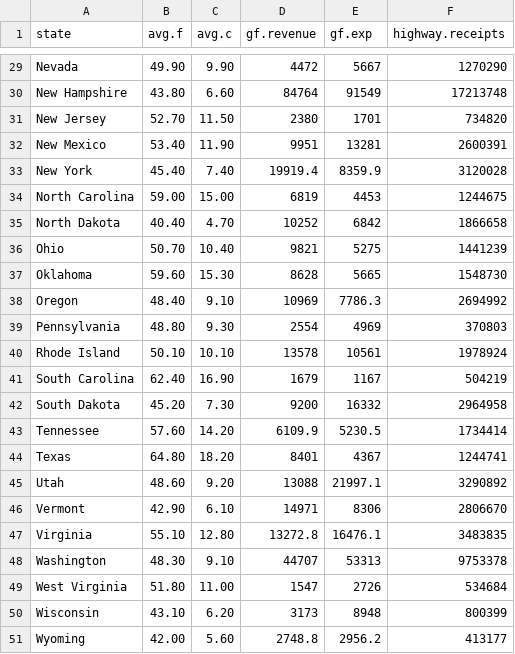
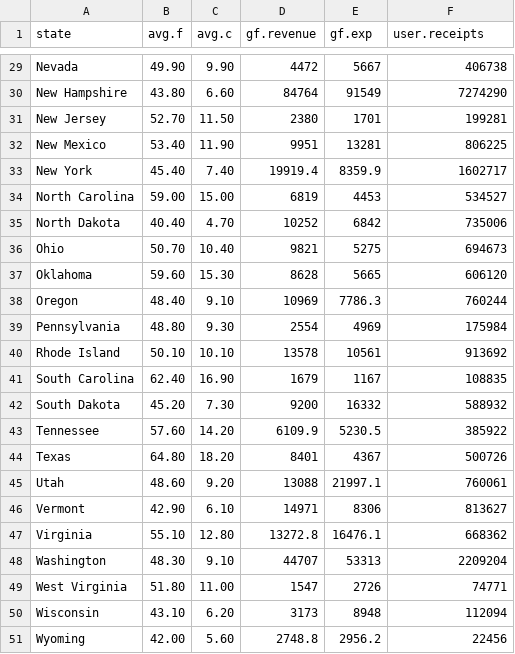
Before and after one commit to ReasonFoundation/databaseR, a CSV file: files/AvgTemp.csv, drawn as a sheet; only a part is shown, gaps mark what is left out; the diff covers the shown part only; the diff names each change by its address in the sheet, - before the commit and + after, or states it on an @@ line.

```diff
--- a/files/AvgTemp.csv
+++ b/files/AvgTemp.csv
-F1: highway.receipts
+F1: user.receipts
-F29 (user.receipts): 1270290
+F29 (user.receipts): 406738
-F30 (user.receipts): 17213748
+F30 (user.receipts): 7274290
-F31 (user.receipts): 734820
+F31 (user.receipts): 199281
-F32 (user.receipts): 2600391
+F32 (user.receipts): 806225
-F33 (user.receipts): 3120028
+F33 (user.receipts): 1602717
-F34 (user.receipts): 1244675
+F34 (user.receipts): 534527
-F35 (user.receipts): 1866658
+F35 (user.receipts): 735006
-F36 (user.receipts): 1441239
+F36 (user.receipts): 694673
-F37 (user.receipts): 1548730
+F37 (user.receipts): 606120
-F38 (user.receipts): 2694992
+F38 (user.receipts): 760244
-F39 (user.receipts): 370803
+F39 (user.receipts): 175984
-F40 (user.receipts): 1978924
+F40 (user.receipts): 913692
-F41 (user.receipts): 504219
+F41 (user.receipts): 108835
-F42 (user.receipts): 2964958
+F42 (user.receipts): 588932
-F43 (user.receipts): 1734414
+F43 (user.receipts): 385922
-F44 (user.receipts): 1244741
+F44 (user.receipts): 500726
-F45 (user.receipts): 3290892
+F45 (user.receipts): 760061
-F46 (user.receipts): 2806670
+F46 (user.receipts): 813627
-F47 (user.receipts): 3483835
+F47 (user.receipts): 668362
-F48 (user.receipts): 9753378
+F48 (user.receipts): 2209204
-F49 (user.receipts): 534684
+F49 (user.receipts): 74771
-F50 (user.receipts): 800399
+F50 (user.receipts): 112094
-F51 (user.receipts): 413177
+F51 (user.receipts): 22456
```
Also changed, not shown: 27 edited cells elsewhere in this file.
